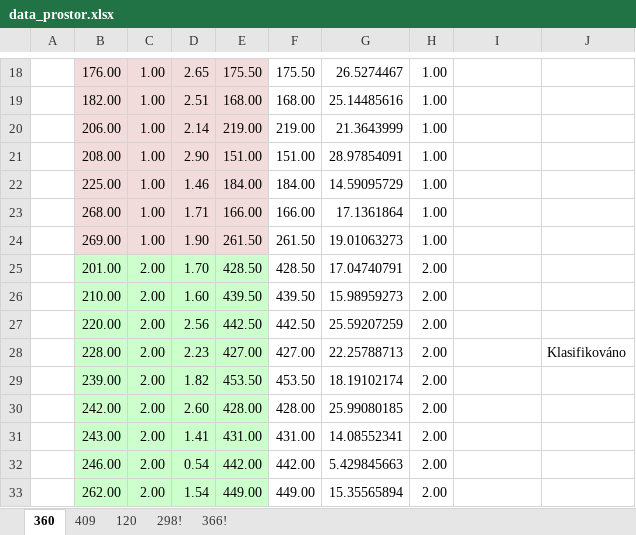
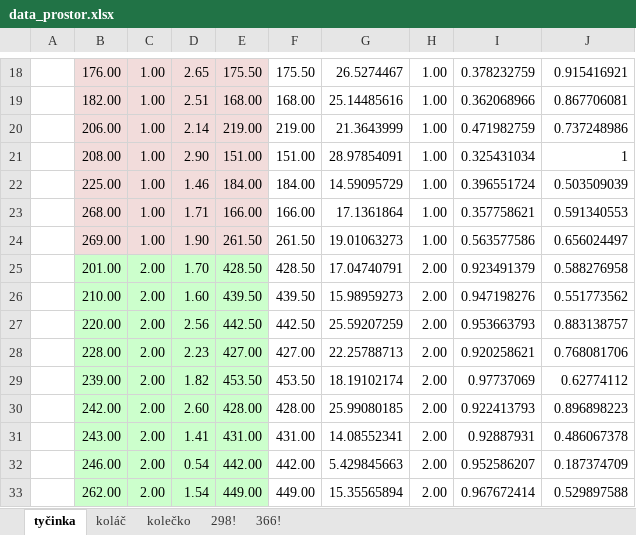
Before and after one commit to jurrik/Master-text, an Excel workbook: other/data_prostor.xlsx, sheet tyčinka, drawn as a sheet; only a part is shown, gaps mark what is left out; values as stored, in another font and other column widths than the file's, no borders; charts and pictures not drawn; the diff covers the shown part only; the diff names each change by its address in the sheet, - before the commit and + after, or states it on an @@ line.

```diff
--- a/other/data_prostor.xlsx (sheet tyčinka)
+++ b/other/data_prostor.xlsx (sheet tyčinka)
-sheet tab: 360
+sheet tab: tyčinka
-sheet tab: 409
+sheet tab: koláč
-sheet tab: 120
+sheet tab: kolečko
-I18: (empty)
+I18: 0.378232759
-J18: (empty)
+J18: 0.915416921
-I19: (empty)
+I19: 0.362068966
-J19: (empty)
+J19: 0.867706081
-I20: (empty)
+I20: 0.471982759
-J20: (empty)
+J20: 0.737248986
-I21: (empty)
+I21: 0.325431034
-J21: (empty)
+J21: 1
-I22: (empty)
+I22: 0.396551724
-J22: (empty)
+J22: 0.503509039
-I23: (empty)
+I23: 0.357758621
-J23: (empty)
+J23: 0.591340553
-I24: (empty)
+I24: 0.563577586
-J24: (empty)
+J24: 0.656024497
-I25: (empty)
+I25: 0.923491379
-J25: (empty)
+J25: 0.588276958
-I26: (empty)
+I26: 0.947198276
-J26: (empty)
+J26: 0.551773562
-I27: (empty)
+I27: 0.953663793
-J27: (empty)
+J27: 0.883138757
-I28: (empty)
+I28: 0.920258621
-J28: Klasifikováno
+J28: 0.768081706
-I29: (empty)
+I29: 0.97737069
-J29: (empty)
+J29: 0.62774112
-I30: (empty)
+I30: 0.922413793
-J30: (empty)
+J30: 0.896898223
-I31: (empty)
+I31: 0.92887931
-J31: (empty)
+J31: 0.486067378
-I32: (empty)
+I32: 0.952586207
-J32: (empty)
+J32: 0.187374709
-I33: (empty)
+I33: 0.967672414
-J33: (empty)
+J33: 0.529897588
```
Also changed, not shown: 3 added rows and 38 edited cells elsewhere in this sheet, sheet koláč, sheet kolečko, charts or pictures, 14 other files.
